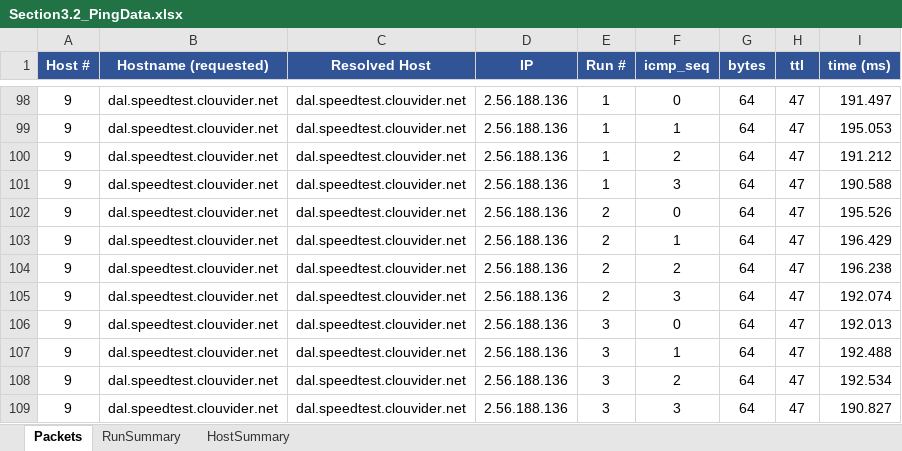
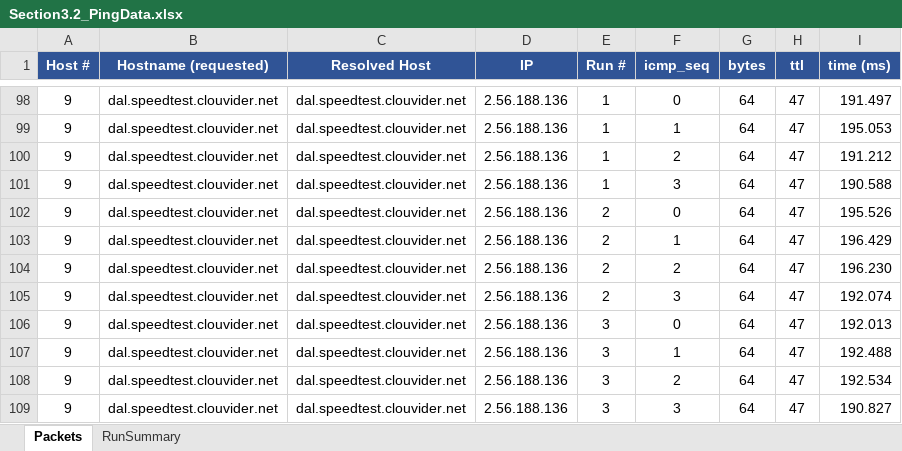
Before and after one commit to R20021221/IT_study_knowledge, an Excel workbook: 90007/P1/S3/3.2/Section3.2_PingData.xlsx, sheet Packets, drawn as a sheet; only a part is shown, gaps mark what is left out; values as stored, in another font and other column widths than the file's, no borders; the diff names each change by its address in the sheet, - before the commit and + after, or states it on an @@ line.

Commit message:
Add S4 iperf measurement assets and scripts
Add P1/S4 measurement content for Section 4: bandwidth spreadsheet, run checklists (4.1/4.2), iperf_servers.md, and probe_commands.sh, plus many result screenshots organized by host/run/slot. Remove temporary/backup Excel files (~$... and .~...); update Section3.2_PingData.xlsx and several .DS_Store metadata files.

```diff
--- a/90007/P1/S3/3.2/Section3.2_PingData.xlsx (sheet Packets)
+++ b/90007/P1/S3/3.2/Section3.2_PingData.xlsx (sheet Packets)
-sheet tab: HostSummary
-I104 (time (ms)): 196.238
+I104 (time (ms)): 196.230
```
Also changed, not shown: charts or pictures, 54 other files.
